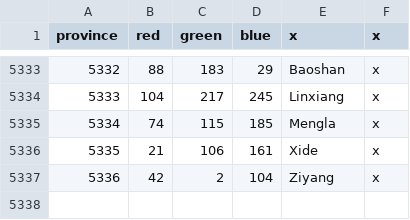
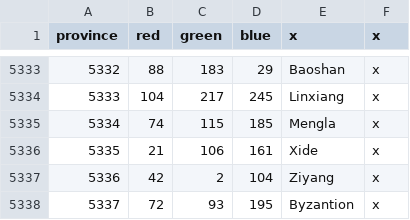
Before and after one commit to claivin/MoreReligions, a CSV file: map/definition.csv, drawn as a sheet; only a part is shown, gaps mark what is left out.

```diff
--- a/map/definition.csv
+++ b/map/definition.csv
@@ -5337 +5337,2 @@ province;red;green;blue;x;x
 5336;42;2;104;Ziyang;x
+5337;72;93;195;Byzantion;x
```
Also changed, not shown: 52 other files.
